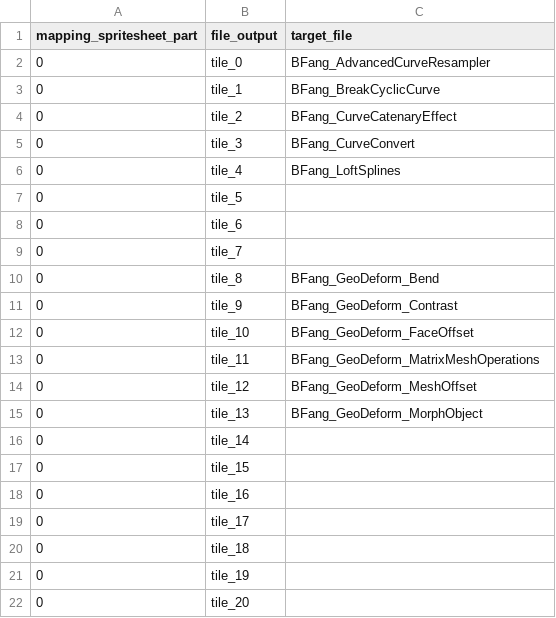
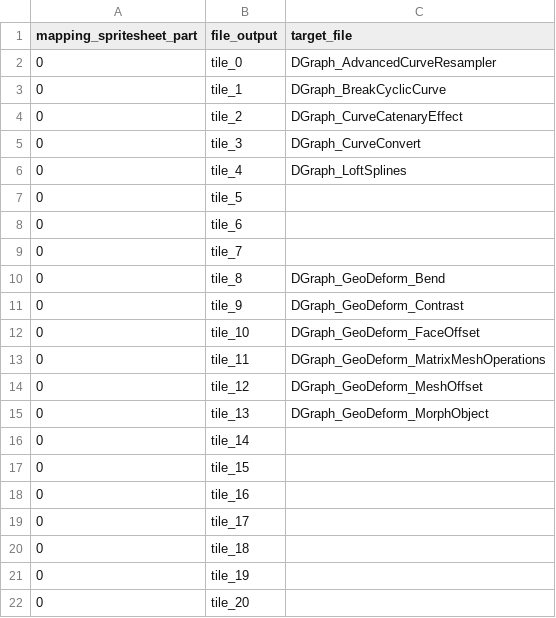
Before and after one commit to Breathfang/BreathfangGeoNodes, a CSV file: Icons/_UpdateRawIconMappings.csv, drawn as a sheet; only a part is shown.

```diff
--- a/Icons/_UpdateRawIconMappings.csv
+++ b/Icons/_UpdateRawIconMappings.csv
@@ -1,7 +1,7 @@
 mapping_spritesheet_part,file_output,target_file
-0,tile_0,BFang_AdvancedCurveResampler
-0,tile_1,BFang_BreakCyclicCurve
-0,tile_2,BFang_CurveCatenaryEffect
-0,tile_3,BFang_CurveConvert
-0,tile_4,BFang_LoftSplines
+0,tile_0,DGraph_AdvancedCurveResampler
+0,tile_1,DGraph_BreakCyclicCurve
+0,tile_2,DGraph_CurveCatenaryEffect
+0,tile_3,DGraph_CurveConvert
+0,tile_4,DGraph_LoftSplines
 0,tile_5,
@@ -9,8 +9,8 @@ mapping_spritesheet_part,file_output,target_file
 0,tile_7,
-0,tile_8,BFang_GeoDeform_Bend
-0,tile_9,BFang_GeoDeform_Contrast
-0,tile_10,BFang_GeoDeform_FaceOffset
-0,tile_11,BFang_GeoDeform_MatrixMeshOperations
-0,tile_12,BFang_GeoDeform_MeshOffset
-0,tile_13,BFang_GeoDeform_MorphObject
+0,tile_8,DGraph_GeoDeform_Bend
+0,tile_9,DGraph_GeoDeform_Contrast
+0,tile_10,DGraph_GeoDeform_FaceOffset
+0,tile_11,DGraph_GeoDeform_MatrixMeshOperations
+0,tile_12,DGraph_GeoDeform_MeshOffset
+0,tile_13,DGraph_GeoDeform_MorphObject
 0,tile_14,
```
Also changed, not shown: 20 other files.
